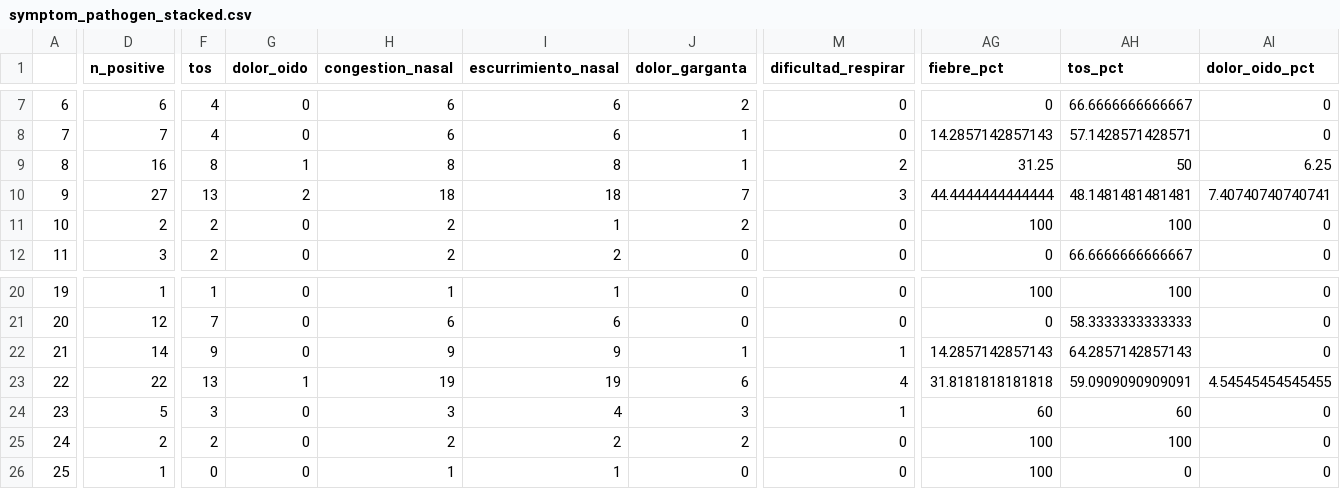
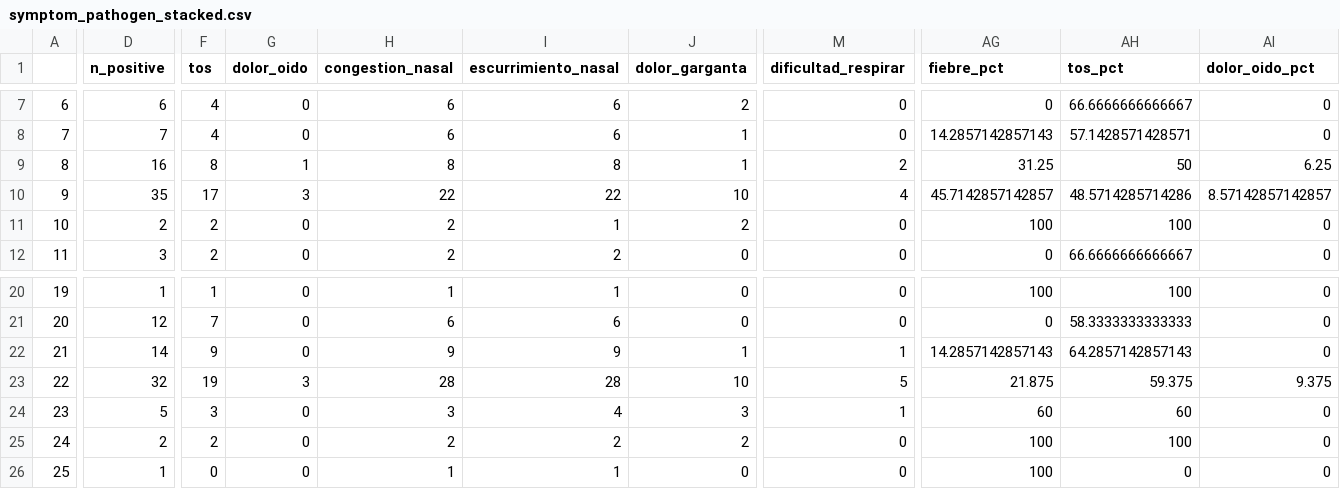
Before and after one commit to funsaludinvestigacion/enfermedades_infecciosas, a CSV file: docs/symptom_pathogen_stacked.csv, drawn as a sheet; only a part is shown, gaps mark what is left out; the diff covers the shown part only; the diff names each change by its address in the sheet, - before the commit and + after, or states it on an @@ line.

```diff
--- a/docs/symptom_pathogen_stacked.csv
+++ b/docs/symptom_pathogen_stacked.csv
-D10 (n_positive): 27
+D10 (n_positive): 35
-F10 (tos): 13
+F10 (tos): 17
-G10 (dolor_oido): 2
+G10 (dolor_oido): 3
-H10 (congestion_nasal): 18
+H10 (congestion_nasal): 22
-I10 (escurrimiento_nasal): 18
+I10 (escurrimiento_nasal): 22
-J10 (dolor_garganta): 7
+J10 (dolor_garganta): 10
-M10 (dificultad_respirar): 3
+M10 (dificultad_respirar): 4
-AG10 (fiebre_pct): 44.4444444444444
+AG10 (fiebre_pct): 45.7142857142857
-AH10 (tos_pct): 48.1481481481481
+AH10 (tos_pct): 48.5714285714286
-AI10 (dolor_oido_pct): 7.40740740740741
+AI10 (dolor_oido_pct): 8.57142857142857
-D23 (n_positive): 22
+D23 (n_positive): 32
-F23 (tos): 13
+F23 (tos): 19
-G23 (dolor_oido): 1
+G23 (dolor_oido): 3
-H23 (congestion_nasal): 19
+H23 (congestion_nasal): 28
-I23 (escurrimiento_nasal): 19
+I23 (escurrimiento_nasal): 28
-J23 (dolor_garganta): 6
+J23 (dolor_garganta): 10
-M23 (dificultad_respirar): 4
+M23 (dificultad_respirar): 5
-AG23 (fiebre_pct): 31.8181818181818
+AG23 (fiebre_pct): 21.875
-AH23 (tos_pct): 59.0909090909091
+AH23 (tos_pct): 59.375
-AI23 (dolor_oido_pct): 4.54545454545455
+AI23 (dolor_oido_pct): 9.375
```
Also changed, not shown: 52 edited cells elsewhere in this file, docs/resp_incidence_age.csv, docs/resp_incidence_muni.csv, 4 other files.
